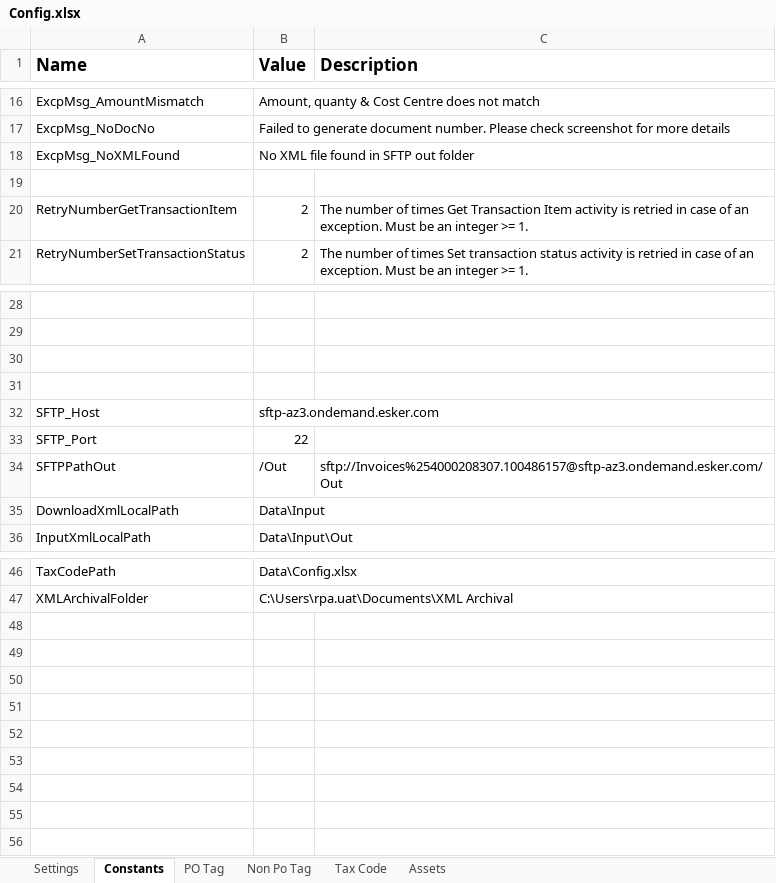
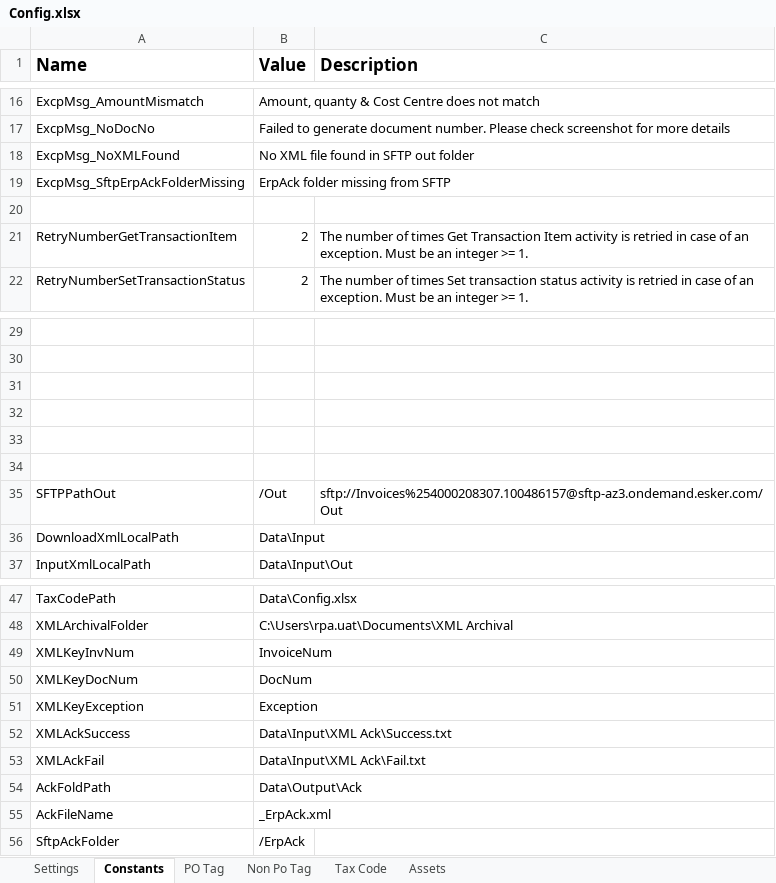
Before and after one commit to FbsgRPA/SH-Cogent, an Excel workbook: Process_PO_NonPO_Invoices/Data/Config.xlsx, sheet Constants, drawn as a sheet; only a part is shown, gaps mark what is left out; values as stored, in another font and other column widths than the file's, no borders; addresses are those after the commit; the diff names each change by its address in the sheet, - before the commit and + after, or states it on an @@ line.

```diff
--- a/Process_PO_NonPO_Invoices/Data/Config.xlsx (sheet Constants)
+++ b/Process_PO_NonPO_Invoices/Data/Config.xlsx (sheet Constants)
+row 19: ExcpMsg_SftpErpAckFolderMissing | ErpAck folder missing from SFTP
-row 33: SFTP_Host | sftp-az3.ondemand.esker.com
+row 33: (empty)
-row 34: SFTP_Port | 22
+row 34: (empty)
+row 49: XMLKeyInvNum | InvoiceNum
+row 50: XMLKeyDocNum | DocNum
+row 51: XMLKeyException | Exception
+row 52: XMLAckSuccess | Data\Input\XML Ack\Success.txt
+row 53: XMLAckFail | Data\Input\XML Ack\Fail.txt
+row 54: AckFoldPath | Data\Output\Ack
+row 55: AckFileName | _ErpAck.xml
+row 56: SftpAckFolder | /ErpAck
```
Also changed, not shown: sheet Settings, 38 other files.
